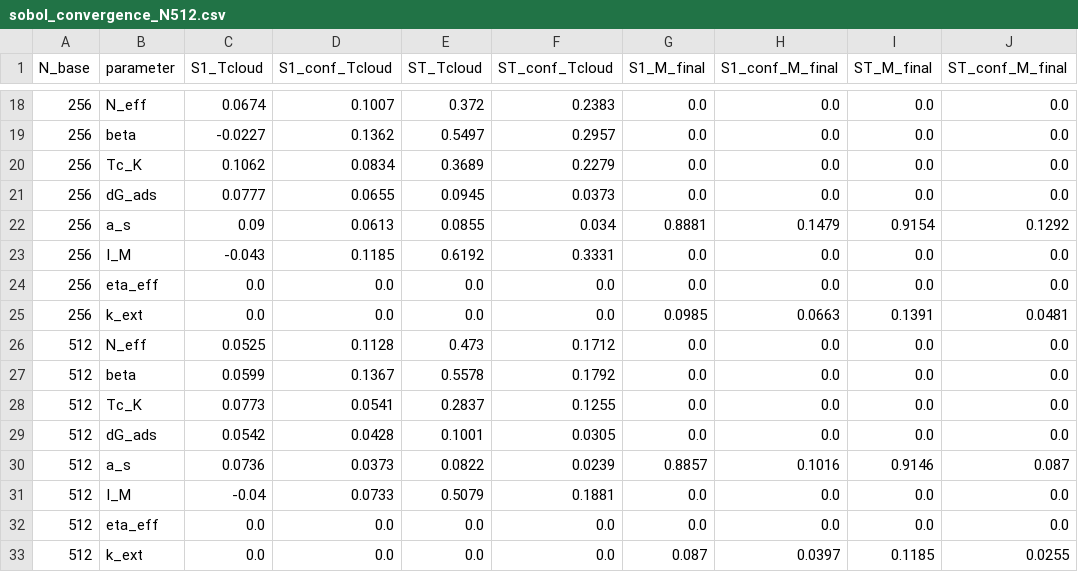
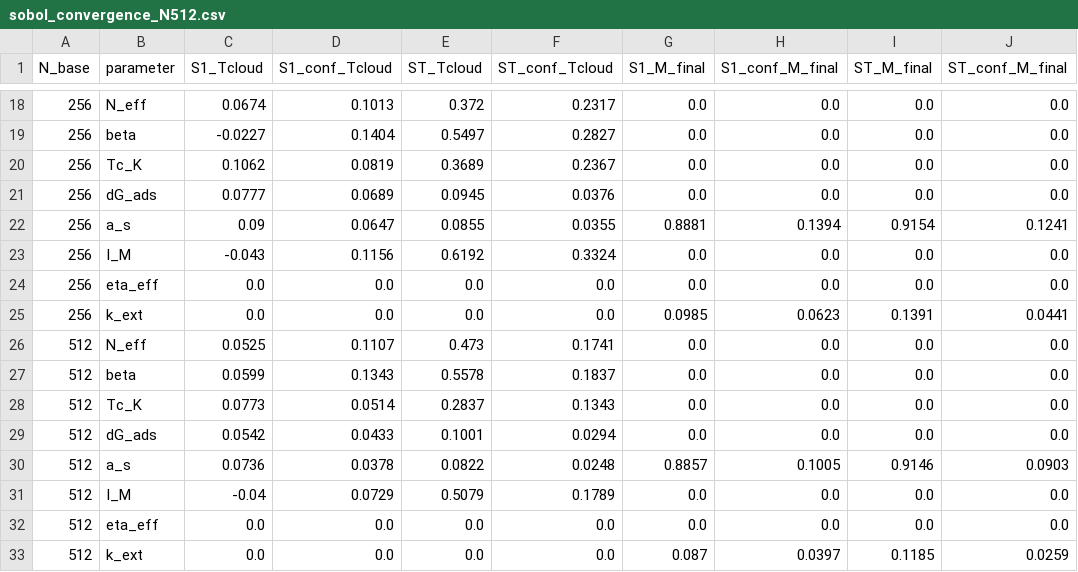
Before and after one commit to sircalch/llps-tau-2d-nanomaterials, a CSV file: data/sobol_convergence_N512.csv, drawn as a sheet; only a part is shown, gaps mark what is left out; the diff covers the shown part only.

```diff
--- a/data/sobol_convergence_N512.csv
+++ b/data/sobol_convergence_N512.csv
@@ -18,16 +18,16 @@ N_base,parameter,S1_Tcloud,S1_conf_Tcloud,ST_Tcloud,ST_conf_Tcloud,S1_M_final,S1
-256,N_eff,0.0674,0.1007,0.372,0.2383,0.0,0.0,0.0,0.0
-256,beta,-0.0227,0.1362,0.5497,0.2957,0.0,0.0,0.0,0.0
-256,Tc_K,0.1062,0.0834,0.3689,0.2279,0.0,0.0,0.0,0.0
-256,dG_ads,0.0777,0.0655,0.0945,0.0373,0.0,0.0,0.0,0.0
-256,a_s,0.09,0.0613,0.0855,0.034,0.8881,0.1479,0.9154,0.1292
-256,I_M,-0.043,0.1185,0.6192,0.3331,0.0,0.0,0.0,0.0
+256,N_eff,0.0674,0.1013,0.372,0.2317,0.0,0.0,0.0,0.0
+256,beta,-0.0227,0.1404,0.5497,0.2827,0.0,0.0,0.0,0.0
+256,Tc_K,0.1062,0.0819,0.3689,0.2367,0.0,0.0,0.0,0.0
+256,dG_ads,0.0777,0.0689,0.0945,0.0376,0.0,0.0,0.0,0.0
+256,a_s,0.09,0.0647,0.0855,0.0355,0.8881,0.1394,0.9154,0.1241
+256,I_M,-0.043,0.1156,0.6192,0.3324,0.0,0.0,0.0,0.0
 256,eta_eff,0.0,0.0,0.0,0.0,0.0,0.0,0.0,0.0
-256,k_ext,0.0,0.0,0.0,0.0,0.0985,0.0663,0.1391,0.0481
-512,N_eff,0.0525,0.1128,0.473,0.1712,0.0,0.0,0.0,0.0
-512,beta,0.0599,0.1367,0.5578,0.1792,0.0,0.0,0.0,0.0
-512,Tc_K,0.0773,0.0541,0.2837,0.1255,0.0,0.0,0.0,0.0
-512,dG_ads,0.0542,0.0428,0.1001,0.0305,0.0,0.0,0.0,0.0
-512,a_s,0.0736,0.0373,0.0822,0.0239,0.8857,0.1016,0.9146,0.087
-512,I_M,-0.04,0.0733,0.5079,0.1881,0.0,0.0,0.0,0.0
+256,k_ext,0.0,0.0,0.0,0.0,0.0985,0.0623,0.1391,0.0441
+512,N_eff,0.0525,0.1107,0.473,0.1741,0.0,0.0,0.0,0.0
+512,beta,0.0599,0.1343,0.5578,0.1837,0.0,0.0,0.0,0.0
+512,Tc_K,0.0773,0.0514,0.2837,0.1343,0.0,0.0,0.0,0.0
+512,dG_ads,0.0542,0.0433,0.1001,0.0294,0.0,0.0,0.0,0.0
+512,a_s,0.0736,0.0378,0.0822,0.0248,0.8857,0.1005,0.9146,0.0903
+512,I_M,-0.04,0.0729,0.5079,0.1789,0.0,0.0,0.0,0.0
 512,eta_eff,0.0,0.0,0.0,0.0,0.0,0.0,0.0,0.0
-512,k_ext,0.0,0.0,0.0,0.0,0.087,0.0397,0.1185,0.0255
+512,k_ext,0.0,0.0,0.0,0.0,0.087,0.0397,0.1185,0.0259
```
Also changed, not shown: 32 edited cells elsewhere in this file, 4 other files.
